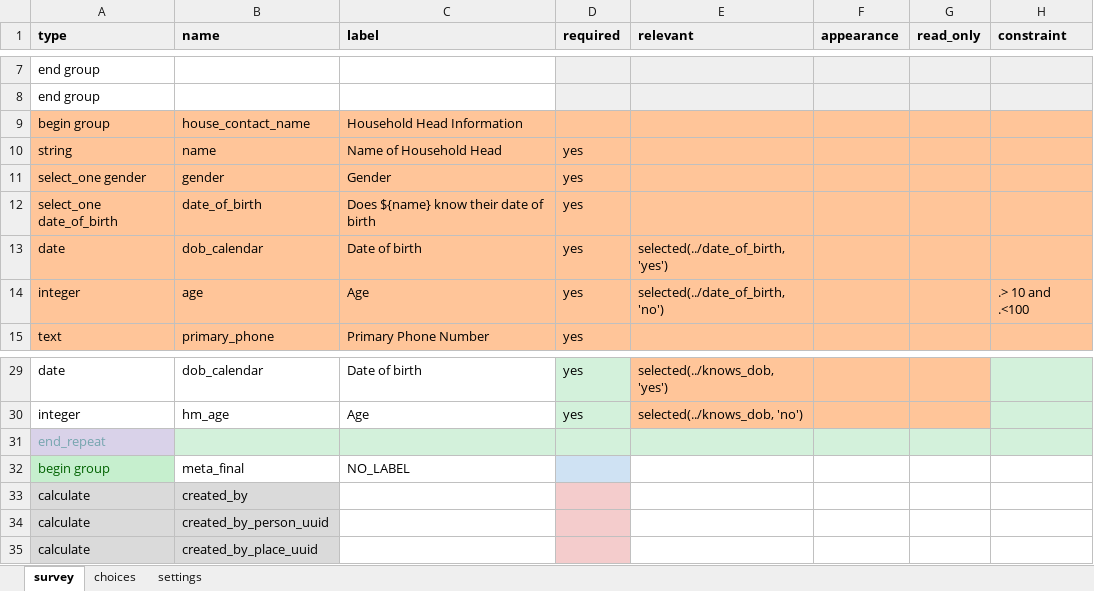
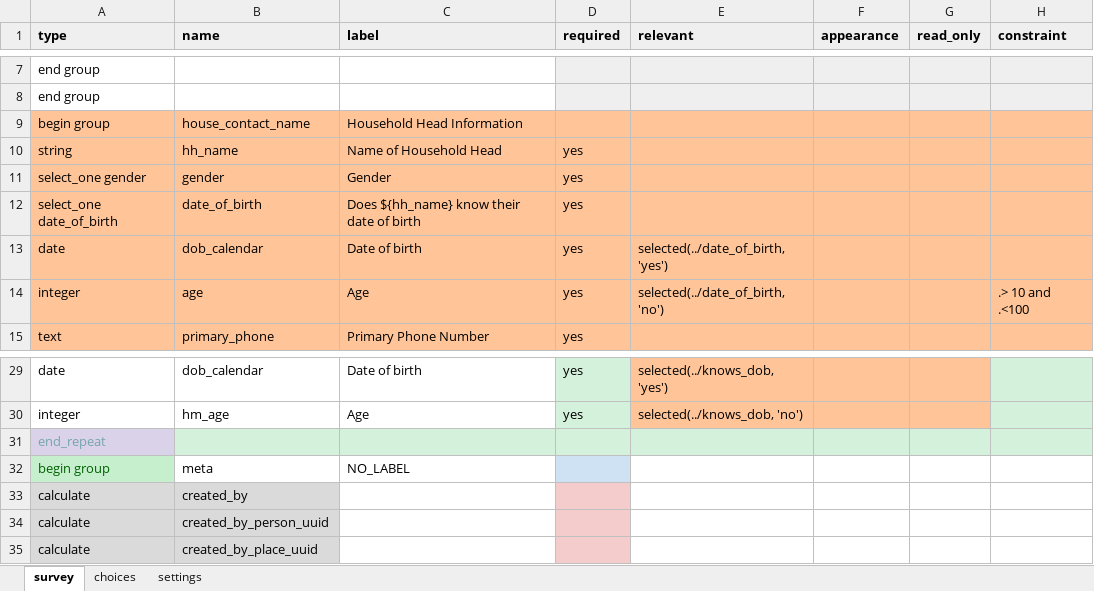
Before and after one commit to oyierp/community-testing-config-test, an Excel workbook: forms/contact/house_hold-edit.xlsx, sheet survey, drawn as a sheet; only a part is shown, gaps mark what is left out; values as stored, in another font and other column widths than the file's, no borders; conditional formats not drawn; the diff names each change by its address in the sheet, - before the commit and + after, or states it on an @@ line.

```diff
--- a/forms/contact/house_hold-edit.xlsx (sheet survey)
+++ b/forms/contact/house_hold-edit.xlsx (sheet survey)
-B10 (name): name
+B10 (name): hh_name
-C12 (label): Does ${name} know their date of birth
+C12 (label): Does ${hh_name} know their date of birth
-B32 (name): meta_final
+B32 (name): meta
```
Also changed, not shown: sheet settings, forms/contact/house_hold-create.xlsx.
